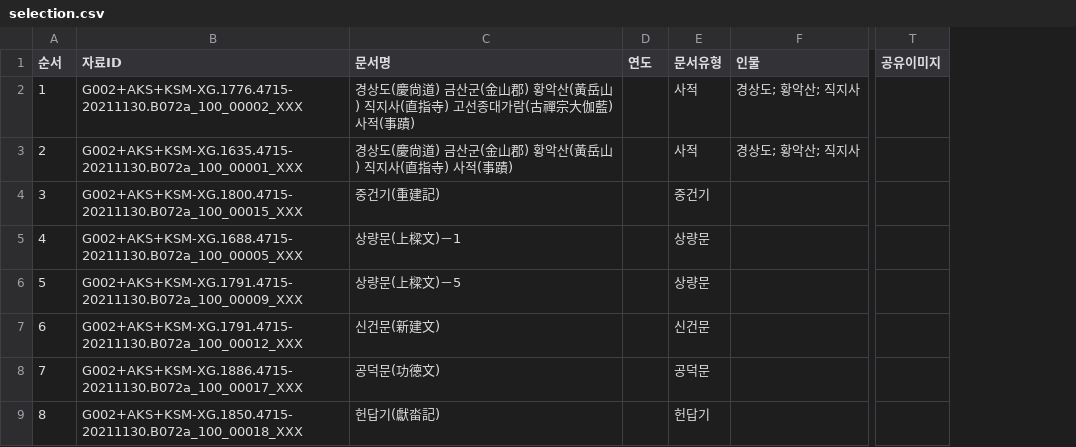
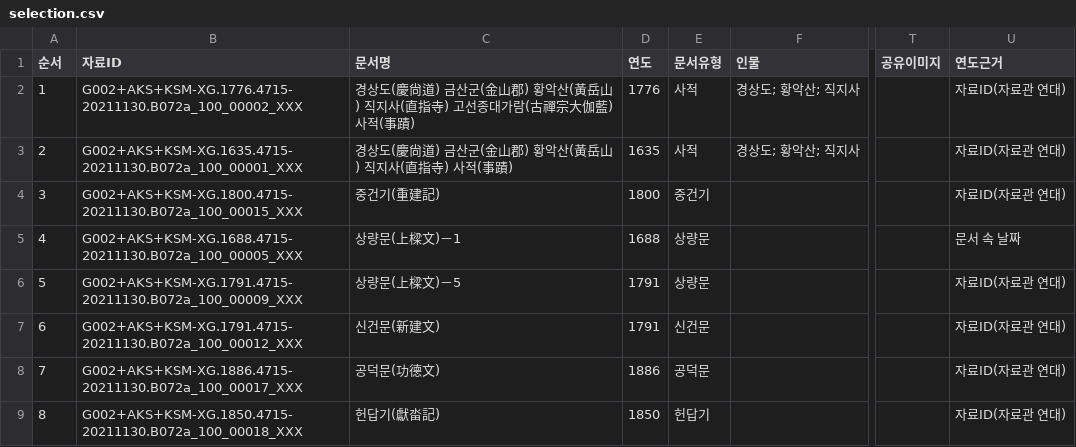
Before and after one commit to changgi/archive-tools, a CSV file: examples/jikjisa-temple/selection.csv, drawn as a sheet; only a part is shown, gaps mark what is left out; the diff names each change by its address in the sheet, - before the commit and + after, or states it on an @@ line.

```diff
--- a/examples/jikjisa-temple/selection.csv
+++ b/examples/jikjisa-temple/selection.csv
+column U (연도근거), rows 2-9: 자료ID(자료관 연대) | 자료ID(자료관 연대) | 자료ID(자료관 연대) | 문서 속 날짜 | 자료ID(자료관 연대) | 자료ID(자료관 연대) | 자료ID(자료관 연대) | 자료ID(자료관 연대)
-D2 (연도): (empty)
+D2 (연도): 1776
-D3 (연도): (empty)
+D3 (연도): 1635
-D4 (연도): (empty)
+D4 (연도): 1800
-D5 (연도): (empty)
+D5 (연도): 1688
-D6:D7 (연도): (empty)
+D6:D7 (연도): 1791
-D8 (연도): (empty)
+D8 (연도): 1886
-D9 (연도): (empty)
+D9 (연도): 1850
```
Also changed, not shown: examples/analysis-episodes.csv, examples/hakbong/selection.csv, 29 other files.
